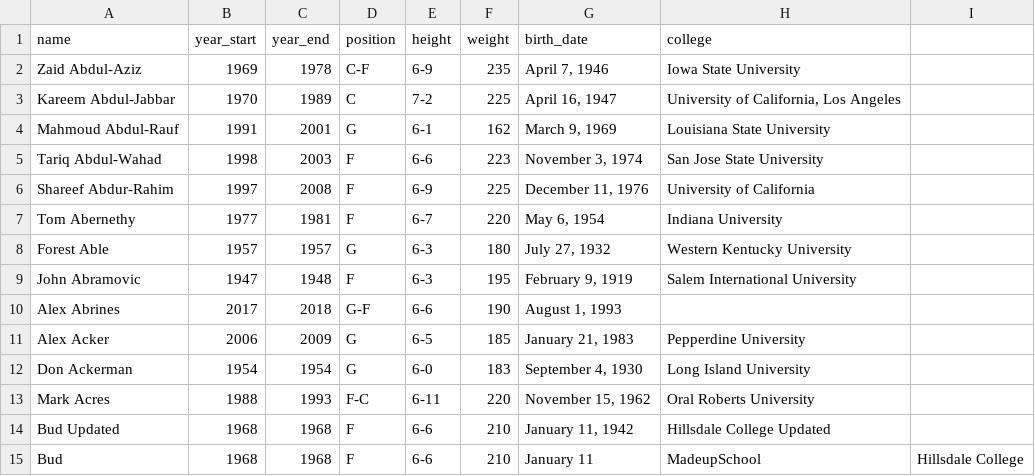
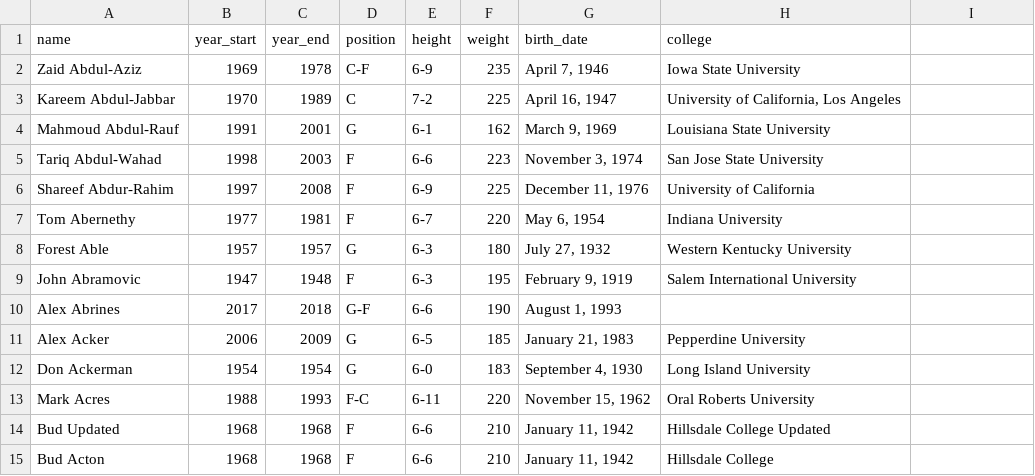
Before and after one commit to yogimathius/my_sqlite, a CSV file: nba_player_data_light.csv, drawn as a sheet.

```diff
--- a/nba_player_data_light.csv
+++ b/nba_player_data_light.csv
@@ -14,2 +14,2 @@ Mark Acres,1988,1993,F-C,6-11,220,"November 15, 1962",Oral Roberts University
 Bud Updated,1968,1968,F,6-6,210,"January 11, 1942",Hillsdale College Updated
-Bud,1968,1968,F,6-6,210,January 11,MadeupSchool,Hillsdale College
+Bud Acton,1968,1968,F,6-6,210,"January 11, 1942",Hillsdale College
```
Also changed, not shown: 1 other file.
